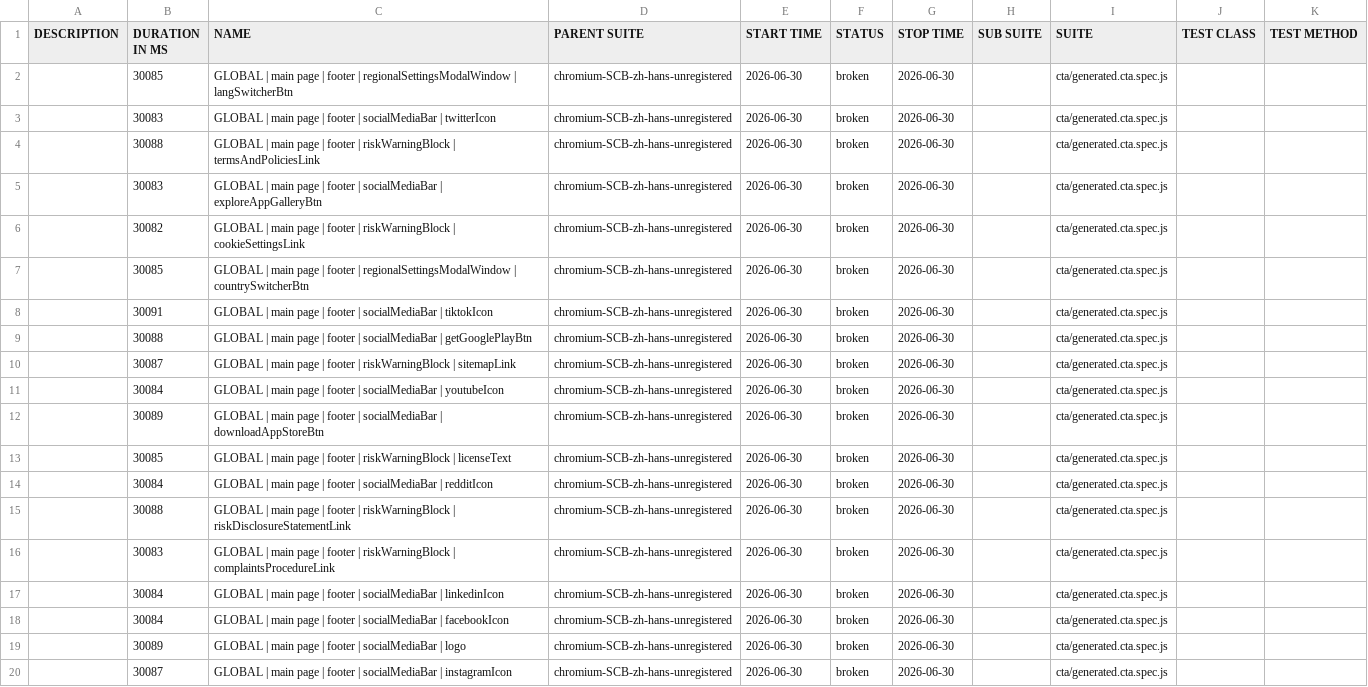
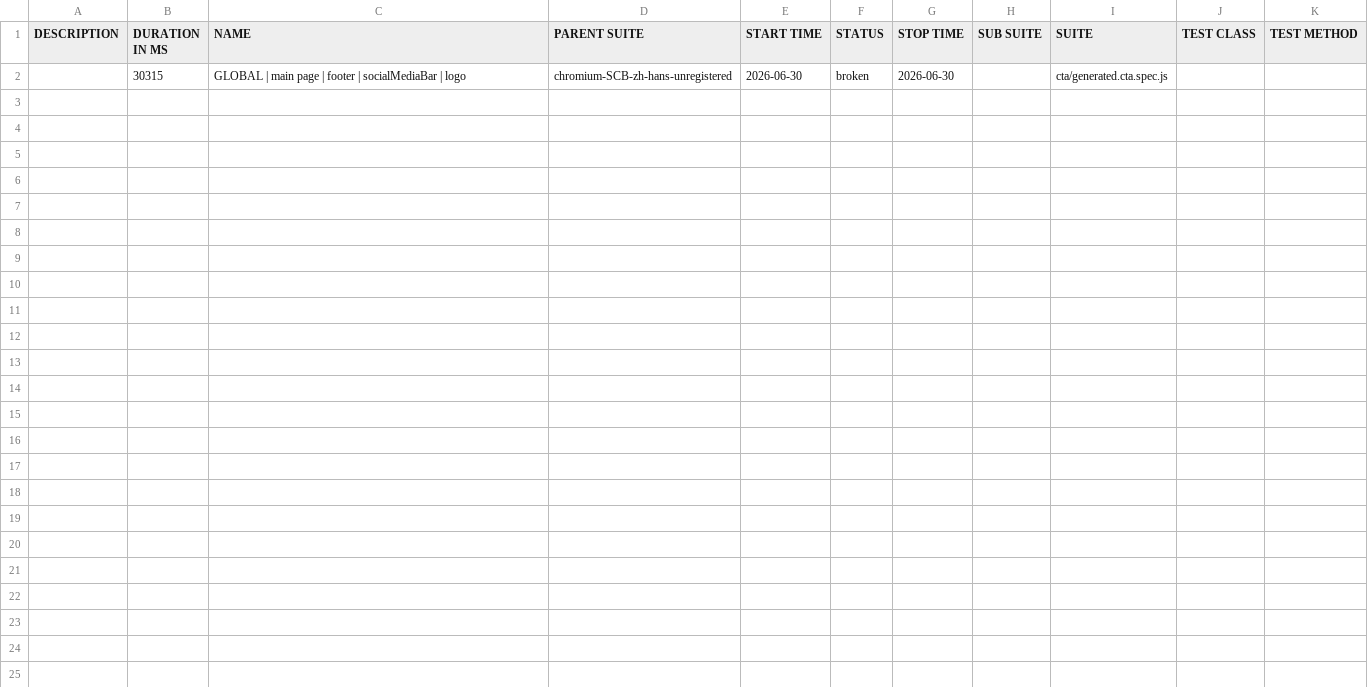
Before and after one commit to JaynDy/Capital.com_autotests_newApp, a CSV file: footer/SCB/allure-report/data/suites.csv, drawn as a sheet.

```diff
--- a/footer/SCB/allure-report/data/suites.csv
+++ b/footer/SCB/allure-report/data/suites.csv
@@ -1,20 +1,2 @@
 "DESCRIPTION","DURATION IN MS","NAME","PARENT SUITE","START TIME","STATUS","STOP TIME","SUB SUITE","SUITE","TEST CLASS","TEST METHOD"
-"","30085","GLOBAL | main page | footer | regionalSettingsModalWindow | langSwitcherBtn","chromium-SCB-zh-hans-unregistered","2026-06-30","broken","2026-06-30","","cta/generated.cta.spec.js","",""
-"","30083","GLOBAL | main page | footer | socialMediaBar | twitterIcon","chromium-SCB-zh-hans-unregistered","2026-06-30","broken","2026-06-30","","cta/generated.cta.spec.js","",""
-"","30088","GLOBAL | main page | footer | riskWarningBlock | termsAndPoliciesLink","chromium-SCB-zh-hans-unregistered","2026-06-30","broken","2026-06-30","","cta/generated.cta.spec.js","",""
-"","30083","GLOBAL | main page | footer | socialMediaBar | exploreAppGalleryBtn","chromium-SCB-zh-hans-unregistered","2026-06-30","broken","2026-06-30","","cta/generated.cta.spec.js","",""
-"","30082","GLOBAL | main page | footer | riskWarningBlock | cookieSettingsLink","chromium-SCB-zh-hans-unregistered","2026-06-30","broken","2026-06-30","","cta/generated.cta.spec.js","",""
-"","30085","GLOBAL | main page | footer | regionalSettingsModalWindow | countrySwitcherBtn","chromium-SCB-zh-hans-unregistered","2026-06-30","broken","2026-06-30","","cta/generated.cta.spec.js","",""
-"","30091","GLOBAL | main page | footer | socialMediaBar | tiktokIcon","chromium-SCB-zh-hans-unregistered","2026-06-30","broken","2026-06-30","","cta/generated.cta.spec.js","",""
-"","30088","GLOBAL | main page | footer | socialMediaBar | getGooglePlayBtn","chromium-SCB-zh-hans-unregistered","2026-06-30","broken","2026-06-30","","cta/generated.cta.spec.js","",""
-"","30087","GLOBAL | main page | footer | riskWarningBlock | sitemapLink","chromium-SCB-zh-hans-unregistered","2026-06-30","broken","2026-06-30","","cta/generated.cta.spec.js","",""
-"","30084","GLOBAL | main page | footer | socialMediaBar | youtubeIcon","chromium-SCB-zh-hans-unregistered","2026-06-30","broken","2026-06-30","","cta/generated.cta.spec.js","",""
-"","30089","GLOBAL | main page | footer | socialMediaBar | downloadAppStoreBtn","chromium-SCB-zh-hans-unregistered","2026-06-30","broken","2026-06-30","","cta/generated.cta.spec.js","",""
-"","30085","GLOBAL | main page | footer | riskWarningBlock | licenseText","chromium-SCB-zh-hans-unregistered","2026-06-30","broken","2026-06-30","","cta/generated.cta.spec.js","",""
-"","30084","GLOBAL | main page | footer | socialMediaBar | redditIcon","chromium-SCB-zh-hans-unregistered","2026-06-30","broken","2026-06-30","","cta/generated.cta.spec.js","",""
-"","30088","GLOBAL | main page | footer | riskWarningBlock | riskDisclosureStatementLink","chromium-SCB-zh-hans-unregistered","2026-06-30","broken","2026-06-30","","cta/generated.cta.spec.js","",""
-"","30083","GLOBAL | main page | footer | riskWarningBlock | complaintsProcedureLink","chromium-SCB-zh-hans-unregistered","2026-06-30","broken","2026-06-30","","cta/generated.cta.spec.js","",""
-"","30084","GLOBAL | main page | footer | socialMediaBar | linkedinIcon","chromium-SCB-zh-hans-unregistered","2026-06-30","broken","2026-06-30","","cta/generated.cta.spec.js","",""
-"","30084","GLOBAL | main page | footer | socialMediaBar | facebookIcon","chromium-SCB-zh-hans-unregistered","2026-06-30","broken","2026-06-30","","cta/generated.cta.spec.js","",""
-"","30089","GLOBAL | main page | footer | socialMediaBar | logo","chromium-SCB-zh-hans-unregistered","2026-06-30","broken","2026-06-30","","cta/generated.cta.spec.js","",""
-"","30087","GLOBAL | main page | footer | socialMediaBar | instagramIcon","chromium-SCB-zh-hans-unregistered","2026-06-30","broken","2026-06-30","","cta/generated.cta.spec.js","",""
+"","30315","GLOBAL | main page | footer | socialMediaBar | logo","chromium-SCB-zh-hans-unregistered","2026-06-30","broken","2026-06-30","","cta/generated.cta.spec.js","",""
```
Also changed, not shown: 38 other files.
